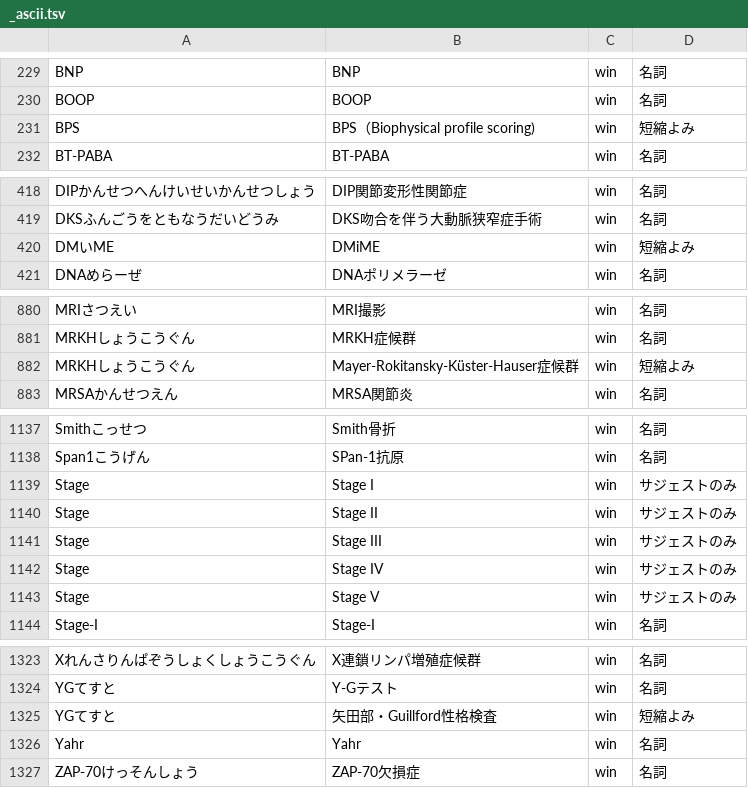
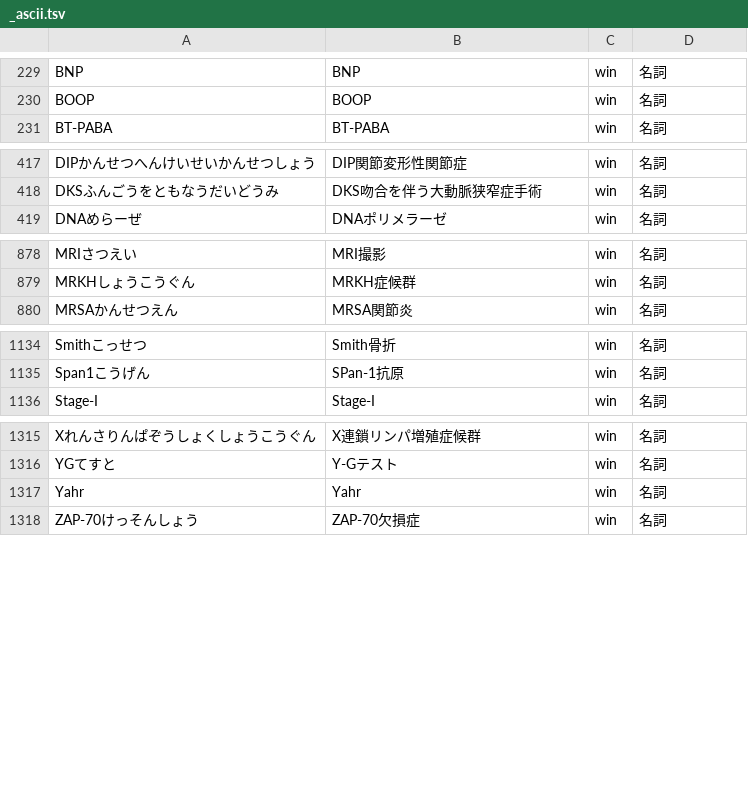
Before and after one commit to c-colloid/DMiME, a TSV file: src/_ascii.tsv, drawn as a sheet; only a part is shown, gaps mark what is left out; the diff covers the shown part only.

```diff
--- a/src/_ascii.tsv
+++ b/src/_ascii.tsv
@@ -230,3 +230,2 @@ BNP	BNP	win	名詞
 BOOP	BOOP	win	名詞
-BPS	BPS（Biophysical profile scoring)	win	短縮よみ
 BT-PABA	BT-PABA	win	名詞
@@ -419,3 +418,2 @@ DIPかんせつへんけいせいかんせつしょう	DIP関節変形性関節
 DKSふんごうをともなうだいどうみ	DKS吻合を伴う大動脈狭窄症手術	win	名詞
-DMいME	DMiME	win	短縮よみ
 DNAめらーぜ	DNAポリメラーゼ	win	名詞
@@ -881,3 +879,2 @@ MRIさつえい	MRI撮影	win	名詞
 MRKHしょうこうぐん	MRKH症候群	win	名詞
-MRKHしょうこうぐん	Mayer-Rokitansky-Küster-Hauser症候群	win	短縮よみ
 MRSAかんせつえん	MRSA関節炎	win	名詞
@@ -1138,7 +1135,2 @@ Smithこっせつ	Smith骨折	win	名詞
 Span1こうげん	SPan-1抗原	win	名詞
-Stage	Stage I	win	サジェストのみ
-Stage	Stage II	win	サジェストのみ
-Stage	Stage III	win	サジェストのみ
-Stage	Stage IV	win	サジェストのみ
-Stage	Stage V	win	サジェストのみ
 Stage-I	Stage-I	win	名詞
@@ -1324,3 +1316,2 @@ Xれんさりんぱぞうしょくしょうこうぐん	X連鎖リンパ増殖
 YGてすと	Y-Gテスト	win	名詞
-YGてすと	矢田部・Guillford性格検査	win	短縮よみ
 Yahr	Yahr	win	名詞
```
Also changed, not shown: 1 removed row elsewhere in this file, src/a.tsv, src/ga.tsv, 9 other files.
